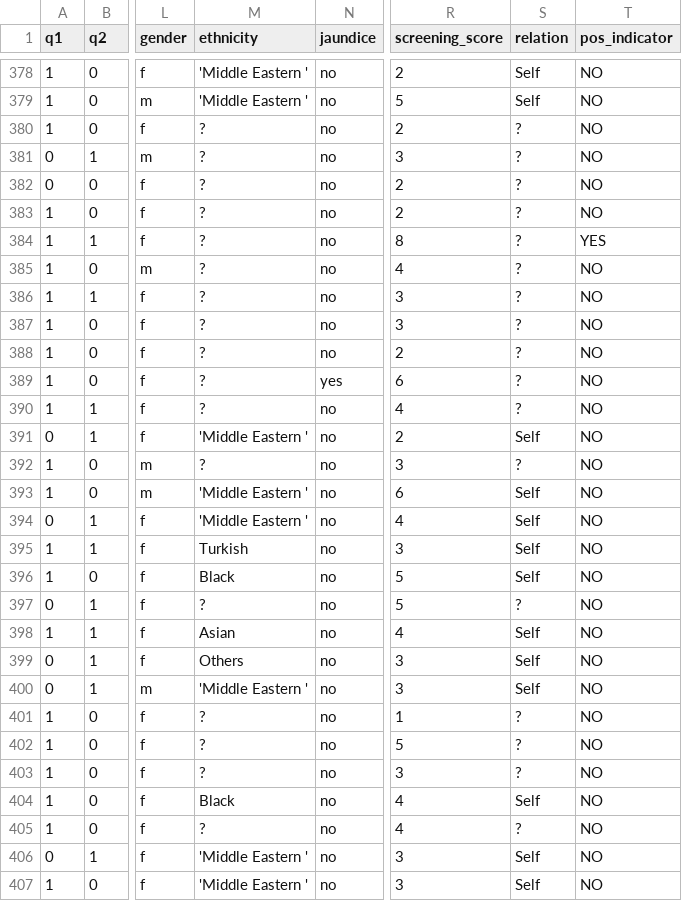
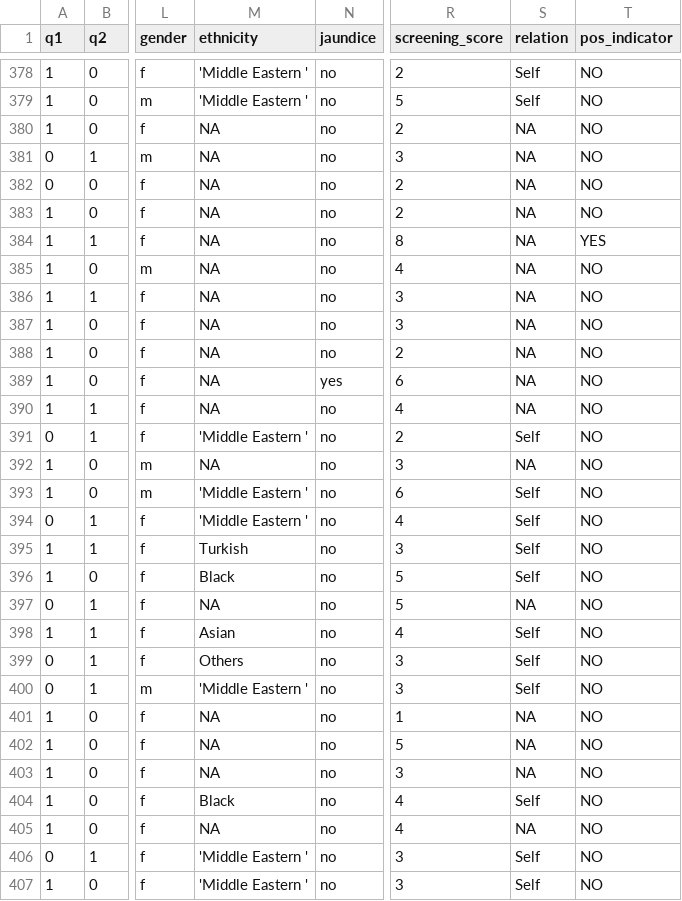
Before and after one commit to mads-2/BIOS611-Project, a CSV file: derived_data/01_clean_data.csv, drawn as a sheet; only a part is shown, gaps mark what is left out; the diff covers the shown part only; the diff names each change by its address in the sheet, - before the commit and + after, or states it on an @@ line.

```diff
--- a/derived_data/01_clean_data.csv
+++ b/derived_data/01_clean_data.csv
-M380:M390 (ethnicity): ?
+M380:M390 (ethnicity): NA
-S380:S390 (relation): ?
+S380:S390 (relation): NA
-M392 (ethnicity): ?
+M392 (ethnicity): NA
-S392 (relation): ?
+S392 (relation): NA
-M397 (ethnicity): ?
+M397 (ethnicity): NA
-S397 (relation): ?
+S397 (relation): NA
-M401:M403 (ethnicity): ?
+M401:M403 (ethnicity): NA
-S401:S403 (relation): ?
+S401:S403 (relation): NA
-M405 (ethnicity): ?
+M405 (ethnicity): NA
-S405 (relation): ?
+S405 (relation): NA
```
Also changed, not shown: 158 edited cells elsewhere in this file, 3 other files.
